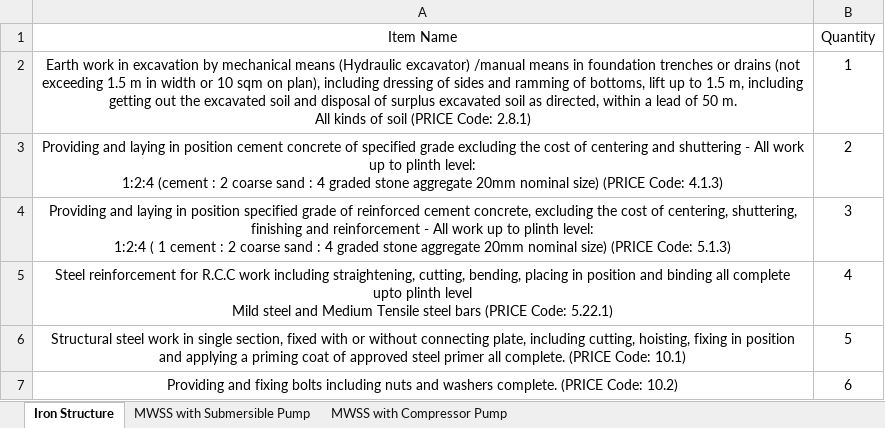
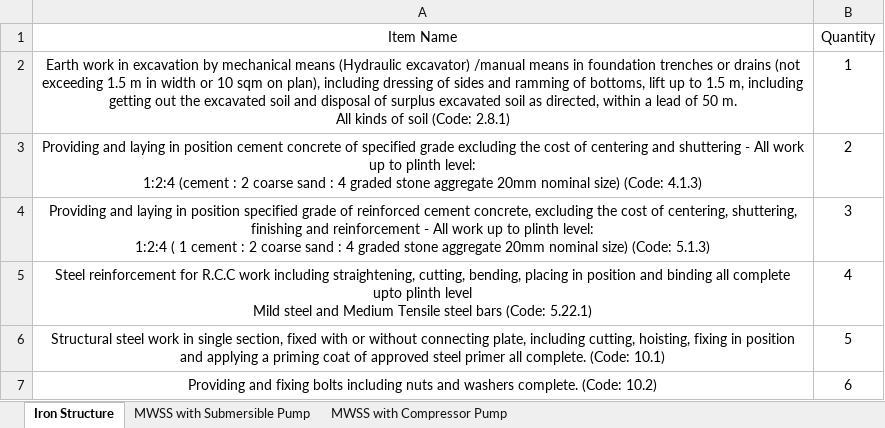
Before and after one commit to manulapulga/estimate-drafter, an Excel workbook: Templates.xlsx, sheet Iron Structure, drawn as a sheet; values as stored, in another font and other column widths than the file's, no borders; the diff names each change by its address in the sheet, - before the commit and + after, or states it on an @@ line.

Commit message:
Auto commit 16-05-2025 14:10:32.35

```diff
--- a/Templates.xlsx (sheet Iron Structure)
+++ b/Templates.xlsx (sheet Iron Structure)
-A2 (Item Name): …of soil (PRICE Code: 2.8.1)
+A2 (Item Name): …of soil (Code: 2.8.1)
-A3 (Item Name): …nominal size) (PRICE Code: 4.1.3)
+A3 (Item Name): …nominal size) (Code: 4.1.3)
-A4 (Item Name): …nominal size) (PRICE Code: 5.1.3)
+A4 (Item Name): …nominal size) (Code: 5.1.3)
-A5 (Item Name): …steel bars (PRICE Code: 5.22.1)
+A5 (Item Name): …steel bars (Code: 5.22.1)
-A6 (Item Name): …all complete. (PRICE Code: 10.1)
+A6 (Item Name): …all complete. (Code: 10.1)
-A7 (Item Name): …washers complete. (PRICE Code: 10.2)
+A7 (Item Name): …washers complete. (Code: 10.2)
```
